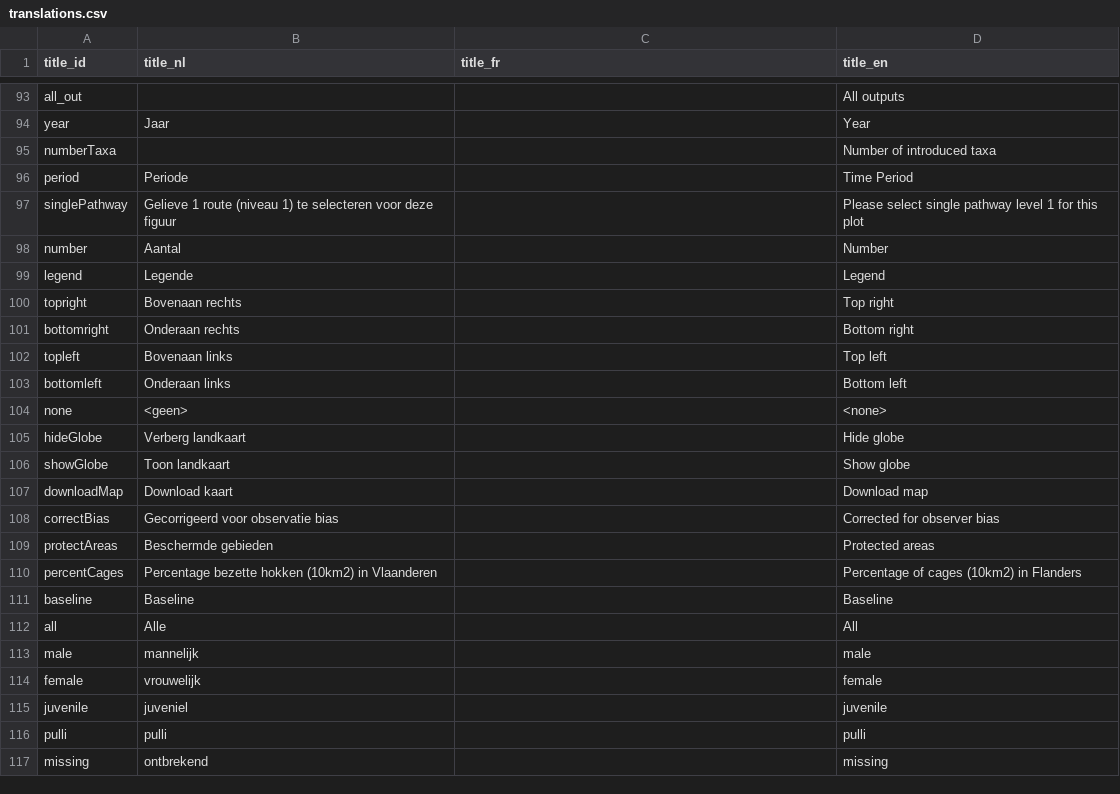
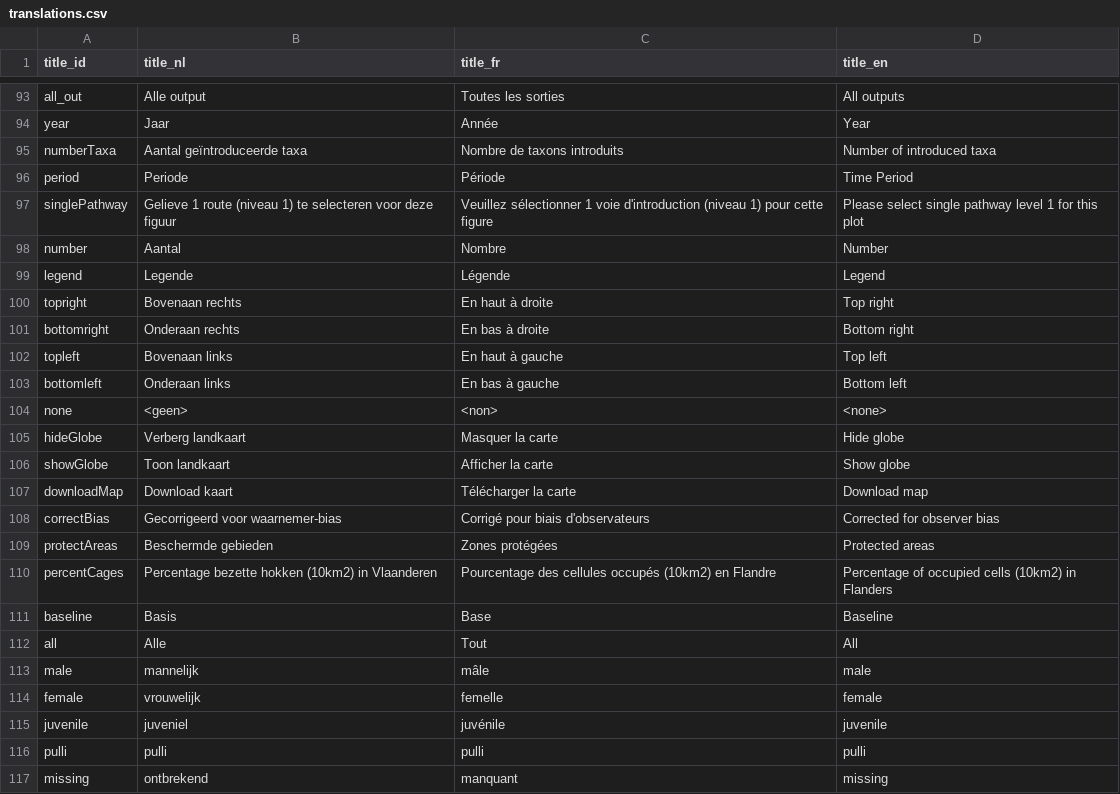
Before and after one commit to inbo/alien-species-portal, a CSV file: alienSpecies/inst/extdata/translations.csv, drawn as a sheet; only a part is shown, gaps mark what is left out; the diff covers the shown part only; the diff names each change by its address in the sheet, - before the commit and + after, or states it on an @@ line.

```diff
--- a/alienSpecies/inst/extdata/translations.csv
+++ b/alienSpecies/inst/extdata/translations.csv
-B93 (title_nl): (empty)
+B93 (title_nl): Alle output
-C93 (title_fr): (empty)
+C93 (title_fr): Toutes les sorties
-C94 (title_fr): (empty)
+C94 (title_fr): Année
-B95 (title_nl): (empty)
+B95 (title_nl): Aantal geïntroduceerde taxa
-C95 (title_fr): (empty)
+C95 (title_fr): Nombre de taxons introduits
-C96 (title_fr): (empty)
+C96 (title_fr): Période
-C97 (title_fr): (empty)
+C97 (title_fr): Veuillez sélectionner 1 voie d'introduction (niveau 1) pour cette figure
-C98 (title_fr): (empty)
+C98 (title_fr): Nombre
-C99 (title_fr): (empty)
+C99 (title_fr): Légende
-C100 (title_fr): (empty)
+C100 (title_fr): En haut à droite
-C101 (title_fr): (empty)
+C101 (title_fr): En bas à droite
-C102 (title_fr): (empty)
+C102 (title_fr): En haut à gauche
-C103 (title_fr): (empty)
+C103 (title_fr): En bas à gauche
-C104 (title_fr): (empty)
+C104 (title_fr): <non>
-C105 (title_fr): (empty)
+C105 (title_fr): Masquer la carte
-C106 (title_fr): (empty)
+C106 (title_fr): Afficher la carte
-C107 (title_fr): (empty)
+C107 (title_fr): Télécharger la carte
-B108 (title_nl): Gecorrigeerd voor observatie bias
+B108 (title_nl): Gecorrigeerd voor waarnemer-bias
-C108 (title_fr): (empty)
+C108 (title_fr): Corrigé pour biais d'observateurs
-C109 (title_fr): (empty)
+C109 (title_fr): Zones protégées
-C110 (title_fr): (empty)
+C110 (title_fr): Pourcentage des cellules occupés (10km2) en Flandre
-D110 (title_en): Percentage of cages (10km2) in Flanders
+D110 (title_en): Percentage of occupied cells (10km2) in Flanders
-B111 (title_nl): Baseline
+B111 (title_nl): Basis
-C111 (title_fr): (empty)
+C111 (title_fr): Base
-C112 (title_fr): (empty)
+C112 (title_fr): Tout
-C113 (title_fr): (empty)
+C113 (title_fr): mâle
-C114 (title_fr): (empty)
+C114 (title_fr): femelle
-C115 (title_fr): (empty)
+C115 (title_fr): juvénile
-C116 (title_fr): (empty)
+C116 (title_fr): pulli
-C117 (title_fr): (empty)
+C117 (title_fr): manquant
```
Also changed, not shown: 122 edited cells elsewhere in this file, 2 other files.
